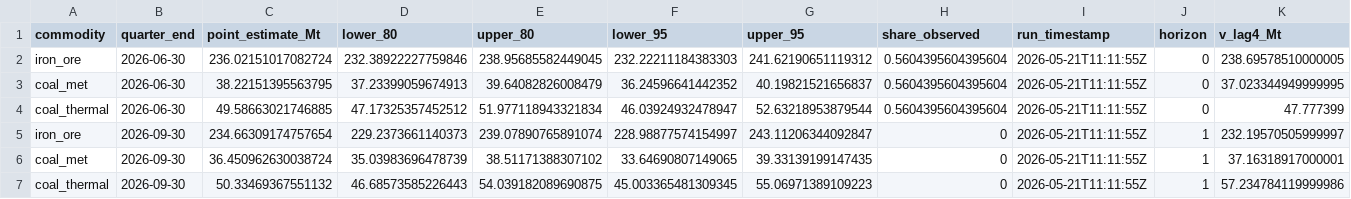
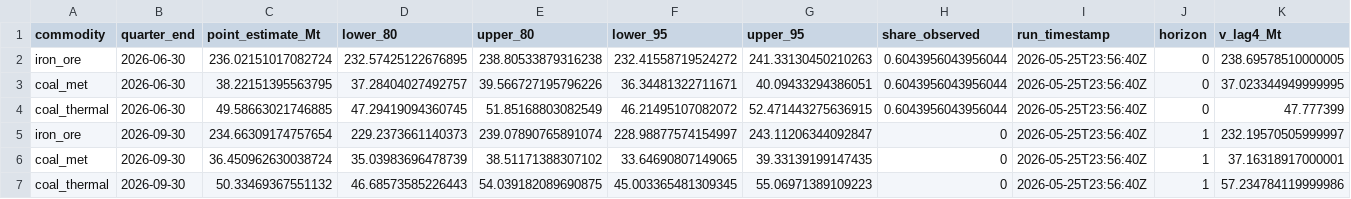
Before and after one commit to DavidAStephan/ResourceExplorer, a CSV file: site/data/nowcast_current.csv, drawn as a sheet; only a part is shown; the diff names each change by its address in the sheet, - before the commit and + after, or states it on an @@ line.

```diff
--- a/site/data/nowcast_current.csv
+++ b/site/data/nowcast_current.csv
-D2 (lower_80): 232.38922227759846
+D2 (lower_80): 232.57425122676895
-E2 (upper_80): 238.95685582449045
+E2 (upper_80): 238.80533879316238
-F2 (lower_95): 232.22211184383303
+F2 (lower_95): 232.41558719524272
-G2 (upper_95): 241.62190651119312
+G2 (upper_95): 241.33130450210263
-H2:H4 (share_observed): 0.5604395604395604
+H2:H4 (share_observed): 0.6043956043956044
-I2:I7 (run_timestamp): 2026-05-21T11:11:55Z
+I2:I7 (run_timestamp): 2026-05-25T23:56:40Z
-D3 (lower_80): 37.23399059674913
+D3 (lower_80): 37.28404027492757
-E3 (upper_80): 39.64082826008479
+E3 (upper_80): 39.566727195796226
-F3 (lower_95): 36.24596641442352
+F3 (lower_95): 36.34481322711671
-G3 (upper_95): 40.19821521656837
+G3 (upper_95): 40.09433294386051
-D4 (lower_80): 47.17325357452512
+D4 (lower_80): 47.29419094360745
-E4 (upper_80): 51.977118943321834
+E4 (upper_80): 51.85168803082549
-F4 (lower_95): 46.03924932478947
+F4 (lower_95): 46.21495107082072
-G4 (upper_95): 52.63218953879544
+G4 (upper_95): 52.471443275636915
```
Also changed, not shown: 7 other files.
